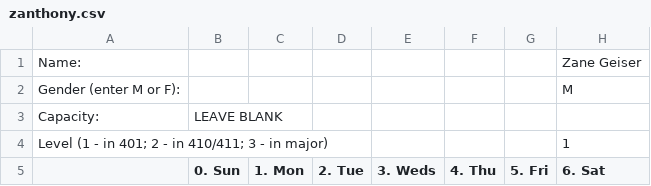
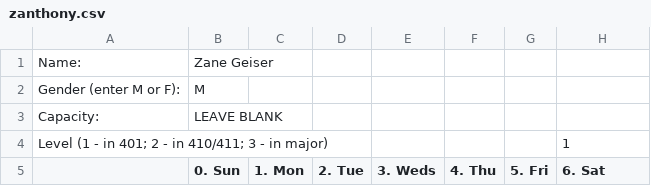
Before and after one commit to UNCTillDeath/TAScheduler, a CSV file: data/spring-17/staff/zanthony.csv, drawn as a sheet; only a part is shown.

Commit message:
csv fixes

```diff
--- a/data/spring-17/staff/zanthony.csv
+++ b/data/spring-17/staff/zanthony.csv
@@ -1,3 +1,3 @@
-Name:,,,,,,,Zane Geiser
-Gender (enter M or F):,,,,,,,M
+Name:,Zane Geiser,,,,,,
+Gender (enter M or F):,M,,,,,,
 Capacity:,LEAVE BLANK,,,,,,
```
